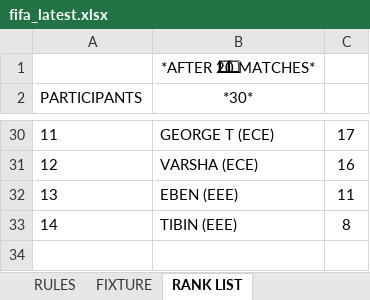
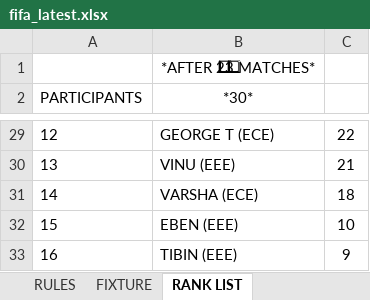
Before and after one commit to DSA-BN56/fifawankers, an Excel workbook: fifa_latest.xlsx, sheet RANK LIST, drawn as a sheet; only a part is shown, gaps mark what is left out; values as stored, in another font and other column widths than the file's, no borders; charts and pictures not drawn; addresses are those after the commit; the diff covers the shown part only; the diff names each change by its address in the sheet, - before the commit and + after, or states it on an @@ line.

Commit message:
Tied rank is shown incorrectly

```diff
--- a/fifa_latest.xlsx (sheet RANK LIST)
+++ b/fifa_latest.xlsx (sheet RANK LIST)
-B1 (*30*): *AFTER 2⃣0⃣ MATCHES*
+B1 (*30*): *AFTER 2⃣3⃣ MATCHES*
-A29 (PARTICIPANTS): 11
+A29 (PARTICIPANTS): 12
-C29: 17
+C29: 22
+row 30: 13 | VINU (EEE) | 21
-A31 (PARTICIPANTS): 12
+A31 (PARTICIPANTS): 14
-C31: 16
+C31: 18
-A32 (PARTICIPANTS): 13
+A32 (PARTICIPANTS): 15
-C32: 11
+C32: 10
-A33 (PARTICIPANTS): 14
+A33 (PARTICIPANTS): 16
-C33: 8
+C33: 9
```
Also changed, not shown: 7 added rows, 8 removed rows and 18 edited cells elsewhere in this sheet, sheet SCORE SHEET, formulas that keep their value, 1 other file.
